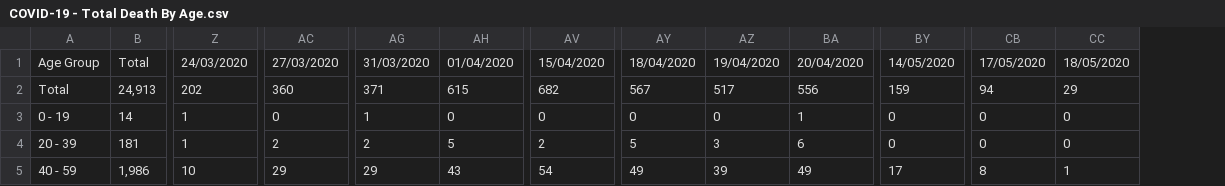
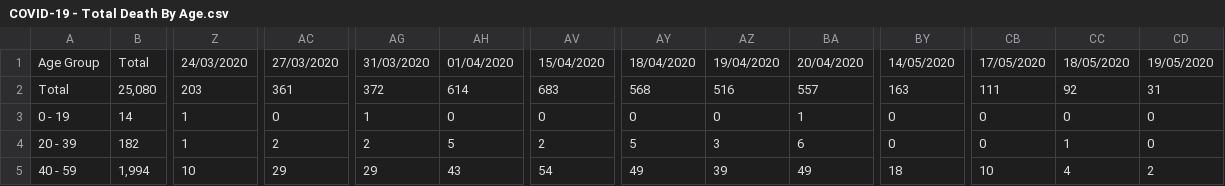
Before and after one commit to ericchee08/COVID-19-DASHBOARD-UK, a CSV file: data/COVID-19 - Total Death By Age.csv, drawn as a sheet; only a part is shown, gaps mark what is left out; the diff covers the shown part only; the diff names each change by its address in the sheet, - before the commit and + after, or states it on an @@ line.

```diff
--- a/data/COVID-19 - Total Death By Age.csv
+++ b/data/COVID-19 - Total Death By Age.csv
+column CD, rows 1-5: 19/05/2020 | 31 | 0 | 0 | 2
-B2: 24,913
+B2: 25,080
-Z2: 202
+Z2: 203
-AC2: 360
+AC2: 361
-AG2: 371
+AG2: 372
-AH2: 615
+AH2: 614
-AV2: 682
+AV2: 683
-AY2: 567
+AY2: 568
-AZ2: 517
+AZ2: 516
-BA2: 556
+BA2: 557
-BY2: 159
+BY2: 163
-CB2: 94
+CB2: 111
-CC2: 29
+CC2: 92
-B4: 181
+B4: 182
-CC4: 0
+CC4: 1
-B5: 1,986
+B5: 1,994
-BY5: 17
+BY5: 18
-CB5: 8
+CB5: 10
-CC5: 1
+CC5: 4
```
Also changed, not shown: 51 edited cells elsewhere in this file, data/COVID-19 - Total Deaths By Region.csv.
